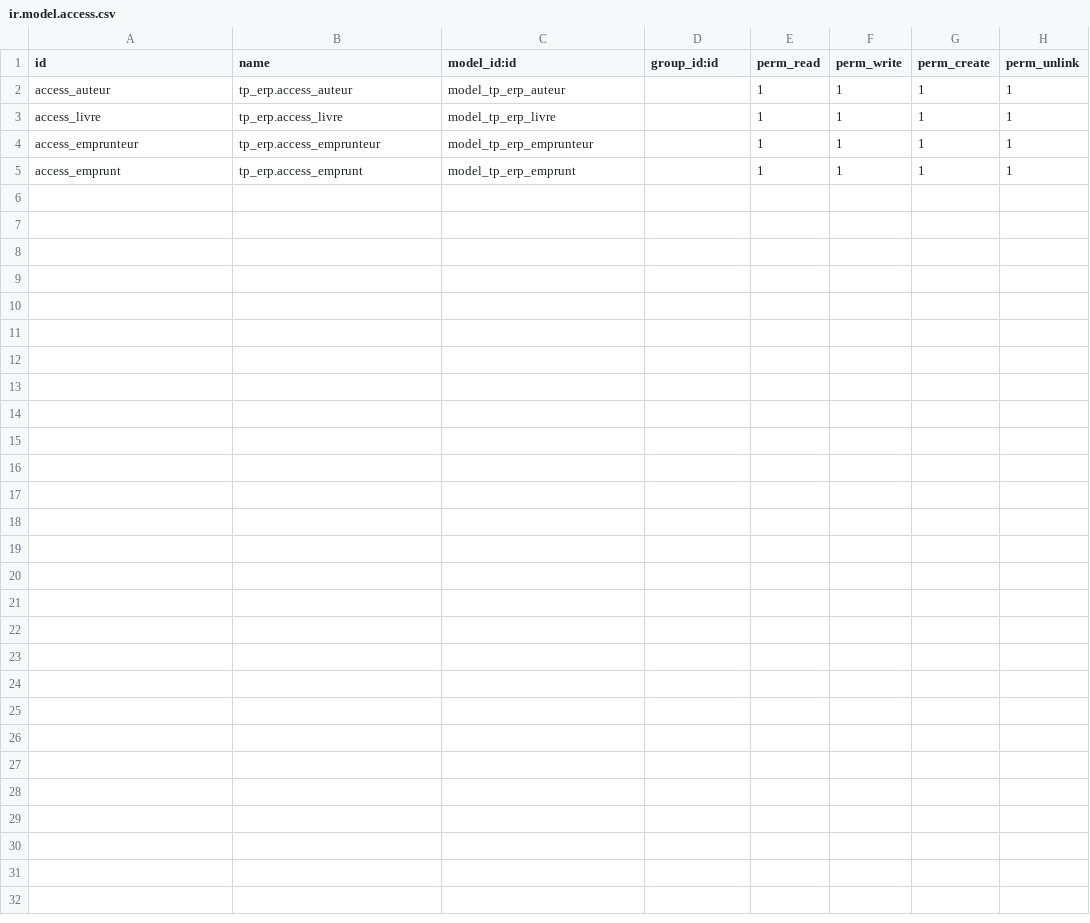
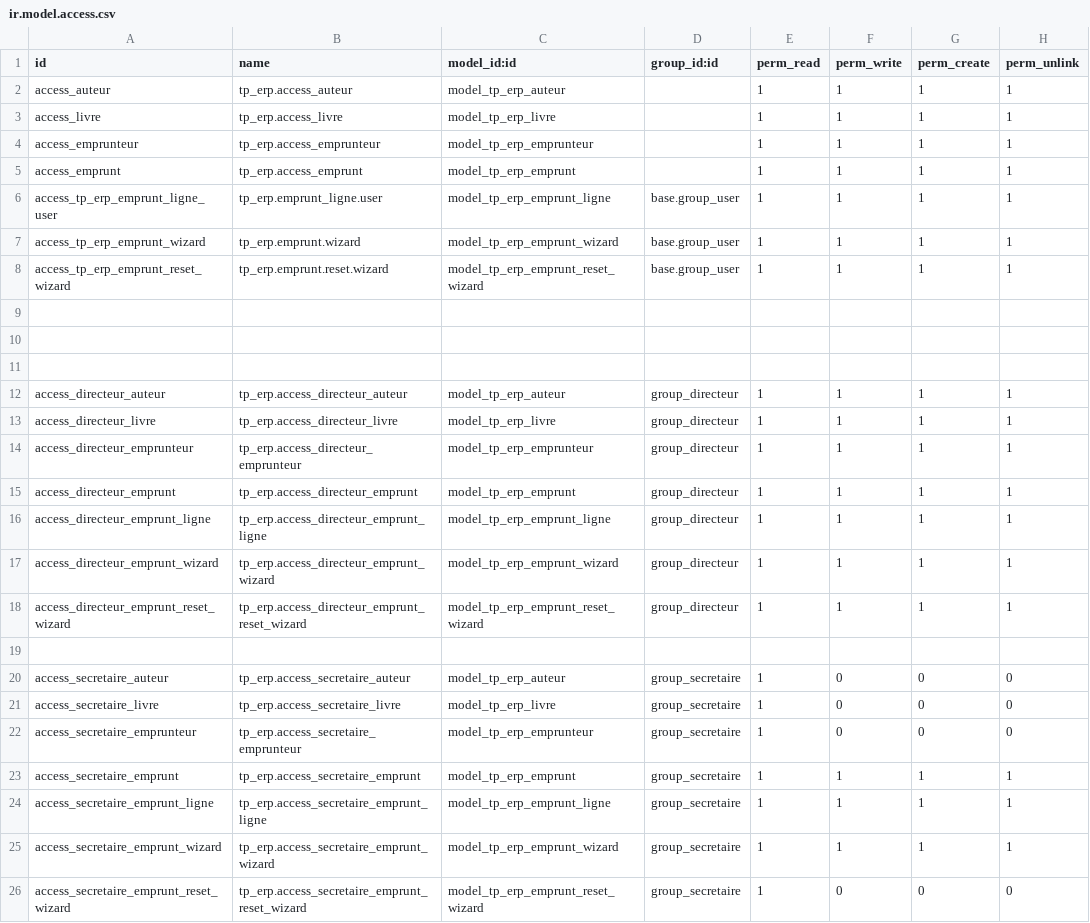
Before and after one commit to Km-khaled/ERP_ODOO, a CSV file: security/ir.model.access.csv, drawn as a sheet.

```diff
--- a/security/ir.model.access.csv
+++ b/security/ir.model.access.csv
@@ -5 +5,22 @@ access_emprunteur,tp_erp.access_emprunteur,model_tp_erp_emprunteur,,1,1,1,1
 access_emprunt,tp_erp.access_emprunt,model_tp_erp_emprunt,,1,1,1,1
+access_tp_erp_emprunt_ligne_user,tp_erp.emprunt_ligne.user,model_tp_erp_emprunt_ligne,base.group_user,1,1,1,1
+access_tp_erp_emprunt_wizard,tp_erp.emprunt.wizard,model_tp_erp_emprunt_wizard,base.group_user,1,1,1,1
+access_tp_erp_emprunt_reset_wizard,tp_erp.emprunt.reset.wizard,model_tp_erp_emprunt_reset_wizard,base.group_user,1,1,1,1
+
+
+
+access_directeur_auteur,tp_erp.access_directeur_auteur,model_tp_erp_auteur,group_directeur,1,1,1,1
+access_directeur_livre,tp_erp.access_directeur_livre,model_tp_erp_livre,group_directeur,1,1,1,1
+access_directeur_emprunteur,tp_erp.access_directeur_emprunteur,model_tp_erp_emprunteur,group_directeur,1,1,1,1
+access_directeur_emprunt,tp_erp.access_directeur_emprunt,model_tp_erp_emprunt,group_directeur,1,1,1,1
+access_directeur_emprunt_ligne,tp_erp.access_directeur_emprunt_ligne,model_tp_erp_emprunt_ligne,group_directeur,1,1,1,1
+access_directeur_emprunt_wizard,tp_erp.access_directeur_emprunt_wizard,model_tp_erp_emprunt_wizard,group_directeur,1,1,1,1
+access_directeur_emprunt_reset_wizard,tp_erp.access_directeur_emprunt_reset_wizard,model_tp_erp_emprunt_reset_wizard,group_directeur,1,1,1,1
+
+access_secretaire_auteur,tp_erp.access_secretaire_auteur,model_tp_erp_auteur,group_secretaire,1,0,0,0
+access_secretaire_livre,tp_erp.access_secretaire_livre,model_tp_erp_livre,group_secretaire,1,0,0,0
+access_secretaire_emprunteur,tp_erp.access_secretaire_emprunteur,model_tp_erp_emprunteur,group_secretaire,1,0,0,0
+access_secretaire_emprunt,tp_erp.access_secretaire_emprunt,model_tp_erp_emprunt,group_secretaire,1,1,1,1
+access_secretaire_emprunt_ligne,tp_erp.access_secretaire_emprunt_ligne,model_tp_erp_emprunt_ligne,group_secretaire,1,1,1,1
+access_secretaire_emprunt_wizard,tp_erp.access_secretaire_emprunt_wizard,model_tp_erp_emprunt_wizard,group_secretaire,1,1,1,1
+access_secretaire_emprunt_reset_wizard,tp_erp.access_secretaire_emprunt_reset_wizard,model_tp_erp_emprunt_reset_wizard,group_secretaire,1,0,0,0
```
Also changed, not shown: 23 other files.
